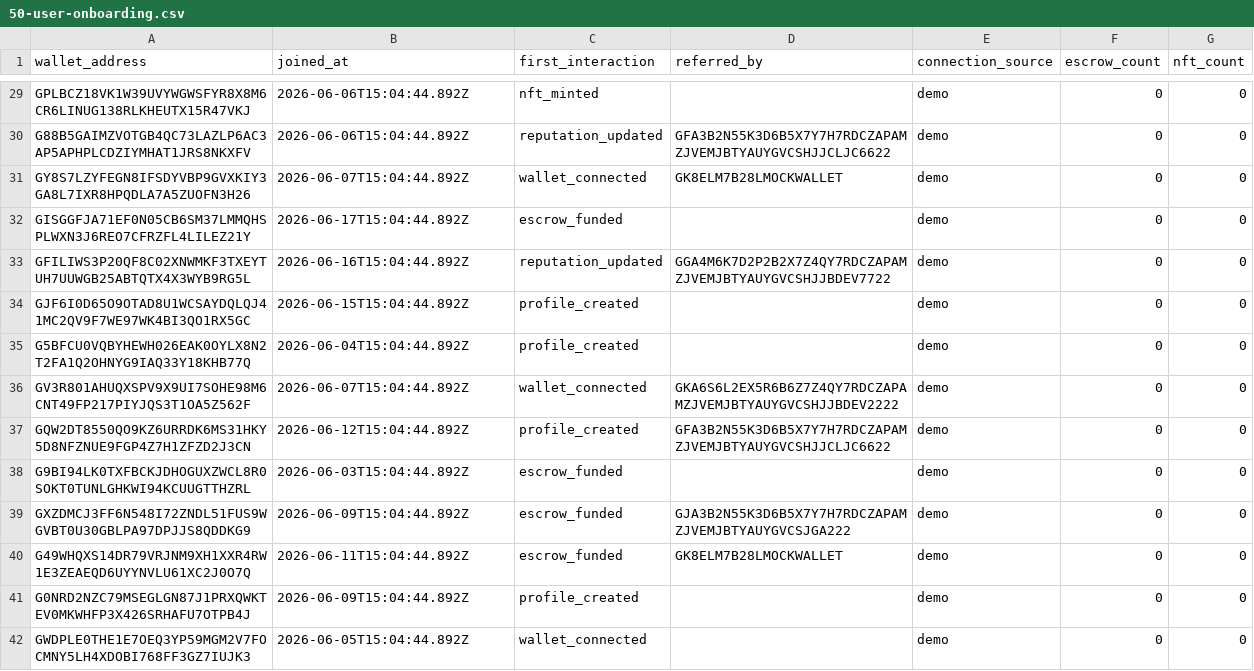
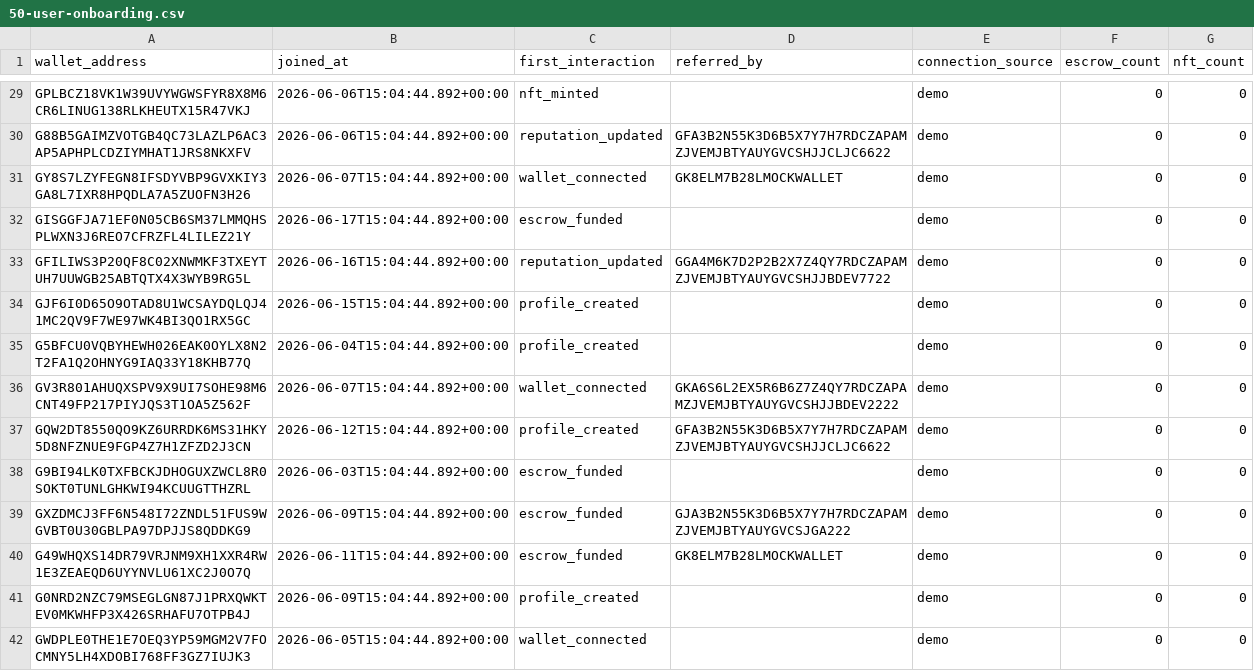
Before and after one commit to akash-mondal-1/stellartrust, a CSV file: submission-proof/user-testing/50-user-onboarding.csv, drawn as a sheet; only a part is shown, gaps mark what is left out; the diff covers the shown part only.

```diff
--- a/submission-proof/user-testing/50-user-onboarding.csv
+++ b/submission-proof/user-testing/50-user-onboarding.csv
@@ -29,14 +29,14 @@ wallet_address,joined_at,first_interaction,referred_by,connection_source,escrow_
-"GPLBCZ18VK1W39UVYWGWSFYR8X8M6CR6LINUG138RLKHEUTX15R47VKJ","2026-06-06T15:04:44.892Z","nft_minted","","demo","0","0"
-"G88B5GAIMZVOTGB4QC73LAZLP6AC3AP5APHPLCDZIYMHAT1JRS8NKXFV","2026-06-06T15:04:44.892Z","reputation_updated","GFA3B2N55K3D6B5X7Y7H7RDCZAPAMZJVEMJBTYAUYGVCSHJJCLJC6622","demo","0","0"
-"GY8S7LZYFEGN8IFSDYVBP9GVXKIY3GA8L7IXR8HPQDLA7A5ZUOFN3H26","2026-06-07T15:04:44.892Z","wallet_connected","GK8ELM7B28LMOCKWALLET","demo","0","0"
-"GISGGFJA71EF0N05CB6SM37LMMQHSPLWXN3J6REO7CFRZFL4LILEZ21Y","2026-06-17T15:04:44.892Z","escrow_funded","","demo","0","0"
-"GFILIWS3P20QF8C02XNWMKF3TXEYTUH7UUWGB25ABTQTX4X3WYB9RG5L","2026-06-16T15:04:44.892Z","reputation_updated","GGA4M6K7D2P2B2X7Z4QY7RDCZAPAMZJVEMJBTYAUYGVCSHJJBDEV7722","demo","0","0"
-"GJF6I0D65O9OTAD8U1WCSAYDQLQJ41MC2QV9F7WE97WK4BI3QO1RX5GC","2026-06-15T15:04:44.892Z","profile_created","","demo","0","0"
-"G5BFCU0VQBYHEWH026EAK0OYLX8N2T2FA1Q2OHNYG9IAQ33Y18KHB77Q","2026-06-04T15:04:44.892Z","profile_created","","demo","0","0"
-"GV3R801AHUQXSPV9X9UI7SOHE98M6CNT49FP217PIYJQS3T1OA5Z562F","2026-06-07T15:04:44.892Z","wallet_connected","GKA6S6L2EX5R6B6Z7Z4QY7RDCZAPAMZJVEMJBTYAUYGVCSHJJBDEV2222","demo","0","0"
-"GQW2DT8550QO9KZ6URRDK6MS31HKY5D8NFZNUE9FGP4Z7H1ZFZD2J3CN","2026-06-12T15:04:44.892Z","profile_created","GFA3B2N55K3D6B5X7Y7H7RDCZAPAMZJVEMJBTYAUYGVCSHJJCLJC6622","demo","0","0"
-"G9BI94LK0TXFBCKJDHOGUXZWCL8R0SOKT0TUNLGHKWI94KCUUGTTHZRL","2026-06-03T15:04:44.892Z","escrow_funded","","demo","0","0"
-"GXZDMCJ3FF6N548I72ZNDL51FUS9WGVBT0U30GBLPA97DPJJS8QDDKG9","2026-06-09T15:04:44.892Z","escrow_funded","GJA3B2N55K3D6B5X7Y7H7RDCZAPAMZJVEMJBTYAUYGVCSJGA222","demo","0","0"
-"G49WHQXS14DR79VRJNM9XH1XXR4RW1E3ZEAEQD6UYYNVLU61XC2J0O7Q","2026-06-11T15:04:44.892Z","escrow_funded","GK8ELM7B28LMOCKWALLET","demo","0","0"
-"G0NRD2NZC79MSEGLGN87J1PRXQWKTEV0MKWHFP3X426SRHAFU7OTPB4J","2026-06-09T15:04:44.892Z","profile_created","","demo","0","0"
-"GWDPLE0THE1E7OEQ3YP59MGM2V7FOCMNY5LH4XDOBI768FF3GZ7IUJK3","2026-06-05T15:04:44.892Z","wallet_connected","","demo","0","0"
+"GPLBCZ18VK1W39UVYWGWSFYR8X8M6CR6LINUG138RLKHEUTX15R47VKJ","2026-06-06T15:04:44.892+00:00","nft_minted","","demo","0","0"
+"G88B5GAIMZVOTGB4QC73LAZLP6AC3AP5APHPLCDZIYMHAT1JRS8NKXFV","2026-06-06T15:04:44.892+00:00","reputation_updated","GFA3B2N55K3D6B5X7Y7H7RDCZAPAMZJVEMJBTYAUYGVCSHJJCLJC6622","demo","0","0"
+"GY8S7LZYFEGN8IFSDYVBP9GVXKIY3GA8L7IXR8HPQDLA7A5ZUOFN3H26","2026-06-07T15:04:44.892+00:00","wallet_connected","GK8ELM7B28LMOCKWALLET","demo","0","0"
+"GISGGFJA71EF0N05CB6SM37LMMQHSPLWXN3J6REO7CFRZFL4LILEZ21Y","2026-06-17T15:04:44.892+00:00","escrow_funded","","demo","0","0"
+"GFILIWS3P20QF8C02XNWMKF3TXEYTUH7UUWGB25ABTQTX4X3WYB9RG5L","2026-06-16T15:04:44.892+00:00","reputation_updated","GGA4M6K7D2P2B2X7Z4QY7RDCZAPAMZJVEMJBTYAUYGVCSHJJBDEV7722","demo","0","0"
+"GJF6I0D65O9OTAD8U1WCSAYDQLQJ41MC2QV9F7WE97WK4BI3QO1RX5GC","2026-06-15T15:04:44.892+00:00","profile_created","","demo","0","0"
+"G5BFCU0VQBYHEWH026EAK0OYLX8N2T2FA1Q2OHNYG9IAQ33Y18KHB77Q","2026-06-04T15:04:44.892+00:00","profile_created","","demo","0","0"
+"GV3R801AHUQXSPV9X9UI7SOHE98M6CNT49FP217PIYJQS3T1OA5Z562F","2026-06-07T15:04:44.892+00:00","wallet_connected","GKA6S6L2EX5R6B6Z7Z4QY7RDCZAPAMZJVEMJBTYAUYGVCSHJJBDEV2222","demo","0","0"
+"GQW2DT8550QO9KZ6URRDK6MS31HKY5D8NFZNUE9FGP4Z7H1ZFZD2J3CN","2026-06-12T15:04:44.892+00:00","profile_created","GFA3B2N55K3D6B5X7Y7H7RDCZAPAMZJVEMJBTYAUYGVCSHJJCLJC6622","demo","0","0"
+"G9BI94LK0TXFBCKJDHOGUXZWCL8R0SOKT0TUNLGHKWI94KCUUGTTHZRL","2026-06-03T15:04:44.892+00:00","escrow_funded","","demo","0","0"
+"GXZDMCJ3FF6N548I72ZNDL51FUS9WGVBT0U30GBLPA97DPJJS8QDDKG9","2026-06-09T15:04:44.892+00:00","escrow_funded","GJA3B2N55K3D6B5X7Y7H7RDCZAPAMZJVEMJBTYAUYGVCSJGA222","demo","0","0"
+"G49WHQXS14DR79VRJNM9XH1XXR4RW1E3ZEAEQD6UYYNVLU61XC2J0O7Q","2026-06-11T15:04:44.892+00:00","escrow_funded","GK8ELM7B28LMOCKWALLET","demo","0","0"
+"G0NRD2NZC79MSEGLGN87J1PRXQWKTEV0MKWHFP3X426SRHAFU7OTPB4J","2026-06-09T15:04:44.892+00:00","profile_created","","demo","0","0"
+"GWDPLE0THE1E7OEQ3YP59MGM2V7FOCMNY5LH4XDOBI768FF3GZ7IUJK3","2026-06-05T15:04:44.892+00:00","wallet_connected","","demo","0","0"
```
Also changed, not shown: 14 added rows and 68 edited cells elsewhere in this file, submission-proof/user-testing/10-user-wallet-proof.csv, submission-proof/user-testing/stellartrust-feedback.csv, 6 other files.
